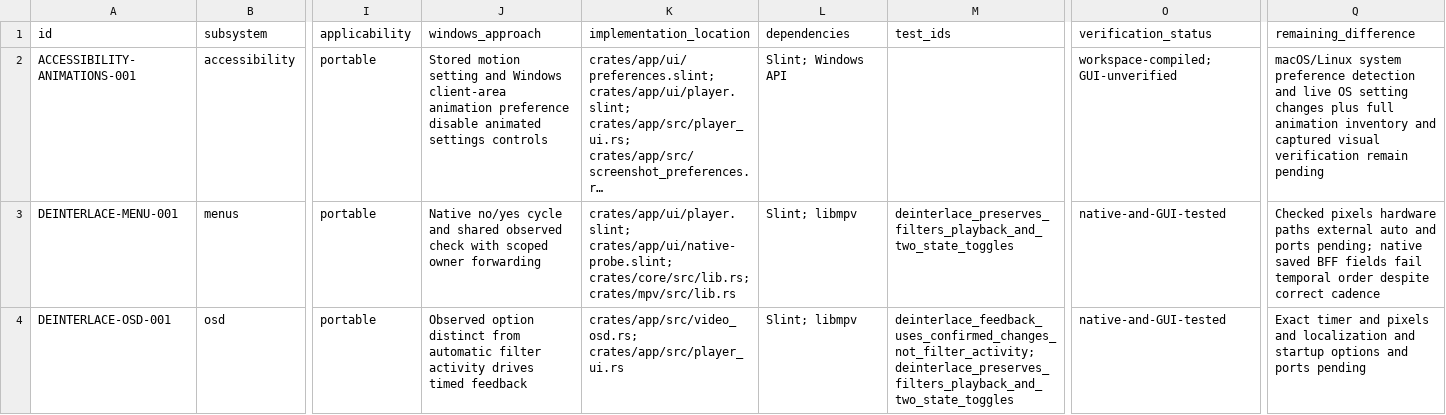
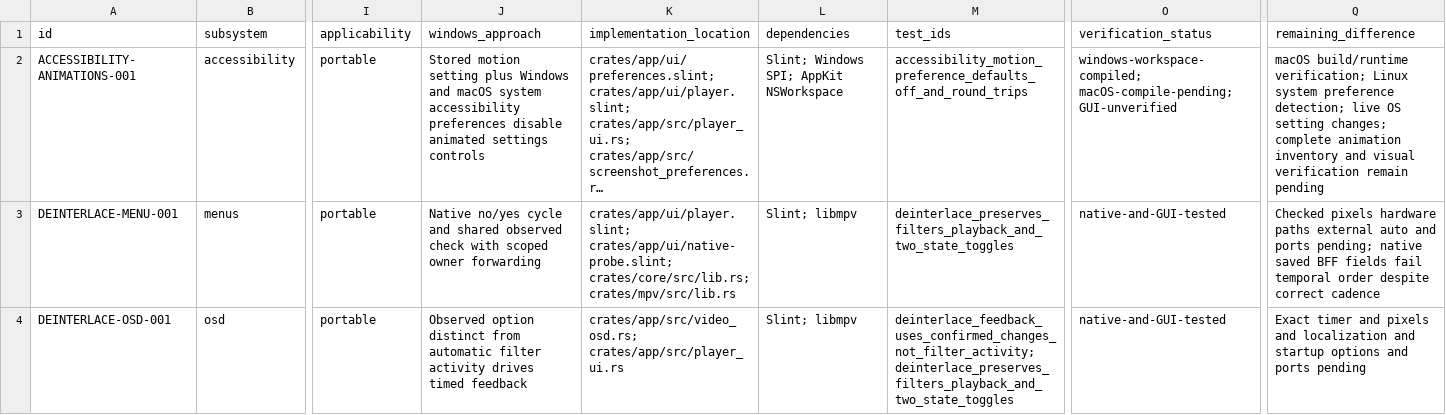
Before and after one commit to deminden/riina, a CSV file: docs/parity.csv, drawn as a sheet; only a part is shown, gaps mark what is left out; long unchanged cells end in …; the diff covers the shown part only; the diff names each change by its address in the sheet, - before the commit and + after, or states it on an @@ line.

Commit message:
Add Windows PiP and repair binary packaging

```diff
--- a/docs/parity.csv
+++ b/docs/parity.csv
-J2 (windows_approach): …motion setting and Windows client-area animation preference disable animated…
+J2 (windows_approach): …motion setting plus Windows and macOS system accessibility preferences disable animated…
-L2 (dependencies): Slint; Windows API
+L2 (dependencies): Slint; Windows SPI; AppKit NSWorkspace
-M2 (test_ids): (empty)
+M2 (test_ids): accessibility_motion_preference_defaults_off_and_round_trips
-O2 (verification_status): workspace-compiled; GUI-unverified
+O2 (verification_status): windows-workspace-compiled; macOS-compile-pending; GUI-unverified
-Q2 (remaining_difference): macOS/Linux system preference detection and live OS setting changes plus full animation inventory and captured visual verification…
+Q2 (remaining_difference): macOS build/runtime verification; Linux system preference detection; live OS setting changes; complete animation inventory and visual verification…
```
Also changed, not shown: 8 edited cells elsewhere in this file, 16 other files.
